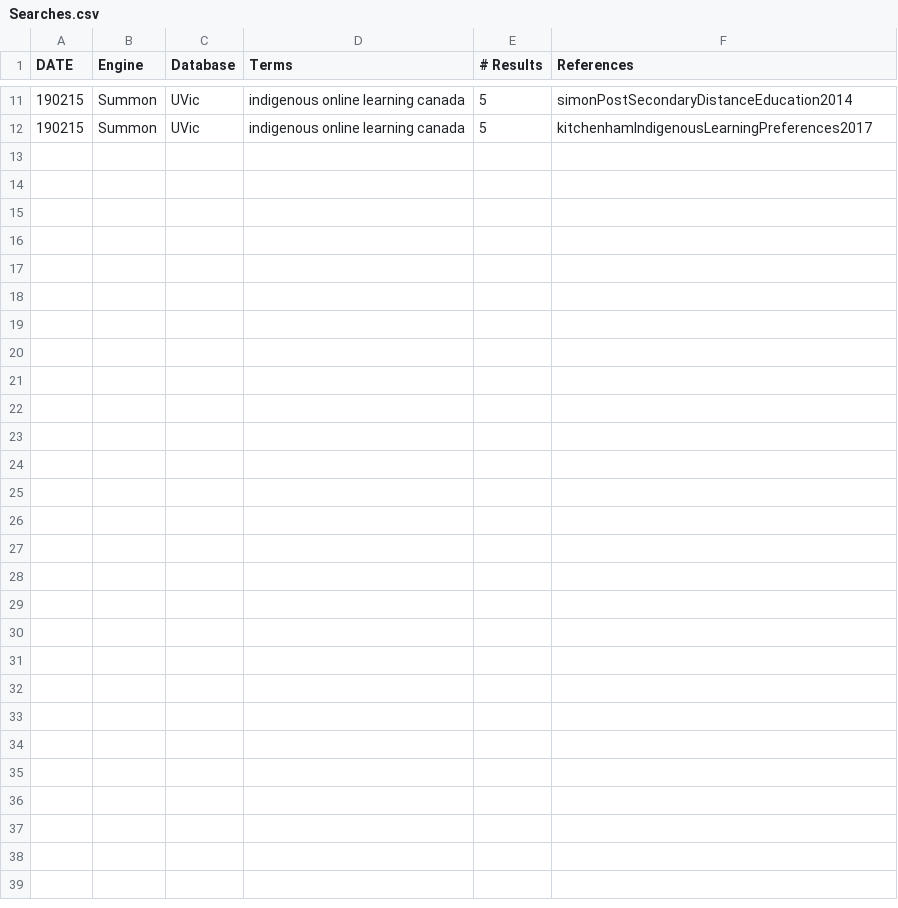
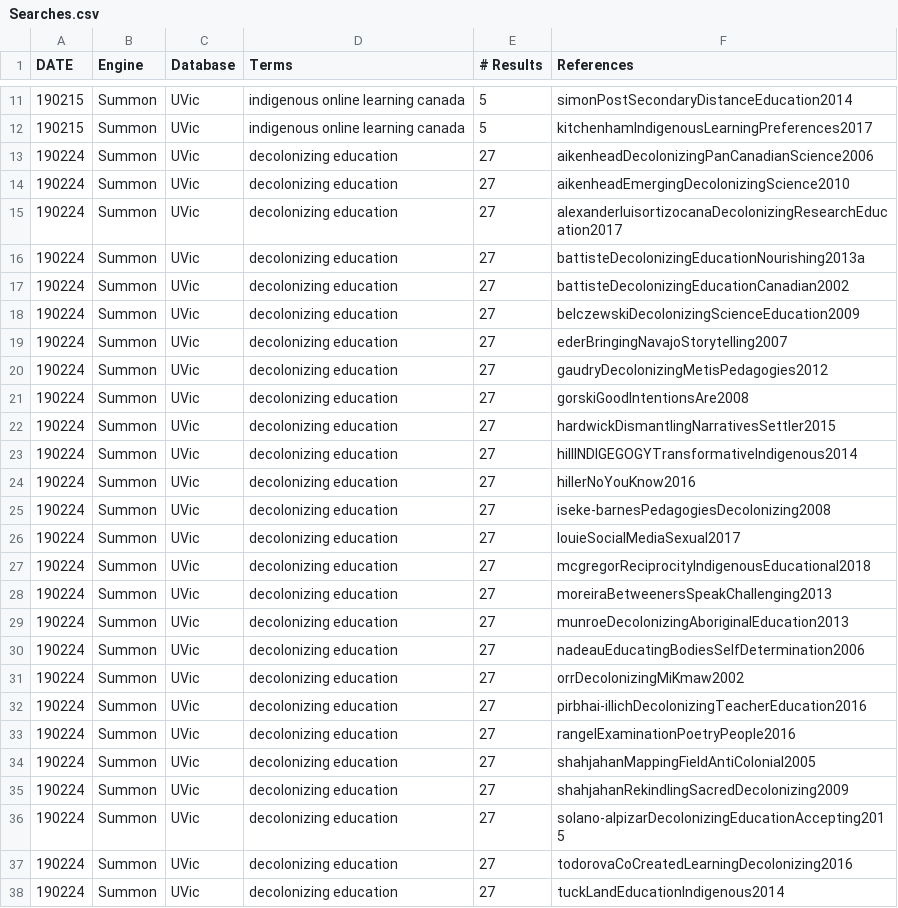
Before and after one commit to cmadland/lit, a CSV file: searches/Searches.csv, drawn as a sheet; only a part is shown, gaps mark what is left out; the diff names each change by its address in the sheet, - before the commit and + after, or states it on an @@ line.

Commit message:
190224 search

```diff
--- a/searches/Searches.csv
+++ b/searches/Searches.csv
+row 13: 190224 | Summon | UVic | decolonizing education | 27 | aikenheadDecolonizingPanCanadianScience2006
+row 14: 190224 | Summon | UVic | decolonizing education | 27 | aikenheadEmergingDecolonizingScience2010
+row 15: 190224 | Summon | UVic | decolonizing education | 27 | alexanderluisortizocanaDecolonizingResearchEducation2017
+row 16: 190224 | Summon | UVic | decolonizing education | 27 | battisteDecolonizingEducationNourishing2013a
+row 17: 190224 | Summon | UVic | decolonizing education | 27 | battisteDecolonizingEducationCanadian2002
+row 18: 190224 | Summon | UVic | decolonizing education | 27 | belczewskiDecolonizingScienceEducation2009
+row 19: 190224 | Summon | UVic | decolonizing education | 27 | ederBringingNavajoStorytelling2007
+row 20: 190224 | Summon | UVic | decolonizing education | 27 | gaudryDecolonizingMetisPedagogies2012
+row 21: 190224 | Summon | UVic | decolonizing education | 27 | gorskiGoodIntentionsAre2008
+row 22: 190224 | Summon | UVic | decolonizing education | 27 | hardwickDismantlingNarrativesSettler2015
+row 23: 190224 | Summon | UVic | decolonizing education | 27 | hillINDIGEGOGYTransformativeIndigenous2014
+row 24: 190224 | Summon | UVic | decolonizing education | 27 | hillerNoYouKnow2016
+row 25: 190224 | Summon | UVic | decolonizing education | 27 | iseke-barnesPedagogiesDecolonizing2008
+row 26: 190224 | Summon | UVic | decolonizing education | 27 | louieSocialMediaSexual2017
+row 27: 190224 | Summon | UVic | decolonizing education | 27 | mcgregorReciprocityIndigenousEducational2018
+row 28: 190224 | Summon | UVic | decolonizing education | 27 | moreiraBetweenersSpeakChallenging2013
+row 29: 190224 | Summon | UVic | decolonizing education | 27 | munroeDecolonizingAboriginalEducation2013
+row 30: 190224 | Summon | UVic | decolonizing education | 27 | nadeauEducatingBodiesSelfDetermination2006
+row 31: 190224 | Summon | UVic | decolonizing education | 27 | orrDecolonizingMiKmaw2002
+row 32: 190224 | Summon | UVic | decolonizing education | 27 | pirbhai-illichDecolonizingTeacherEducation2016
+row 33: 190224 | Summon | UVic | decolonizing education | 27 | rangelExaminationPoetryPeople2016
+row 34: 190224 | Summon | UVic | decolonizing education | 27 | shahjahanMappingFieldAntiColonial2005
+row 35: 190224 | Summon | UVic | decolonizing education | 27 | shahjahanRekindlingSacredDecolonizing2009
+row 36: 190224 | Summon | UVic | decolonizing education | 27 | solano-alpizarDecolonizingEducationAccepting2015
+row 37: 190224 | Summon | UVic | decolonizing education | 27 | todorovaCoCreatedLearningDecolonizing2016
+row 38: 190224 | Summon | UVic | decolonizing education | 27 | tuckLandEducationIndigenous2014
```
Also changed, not shown: 1 other file.
